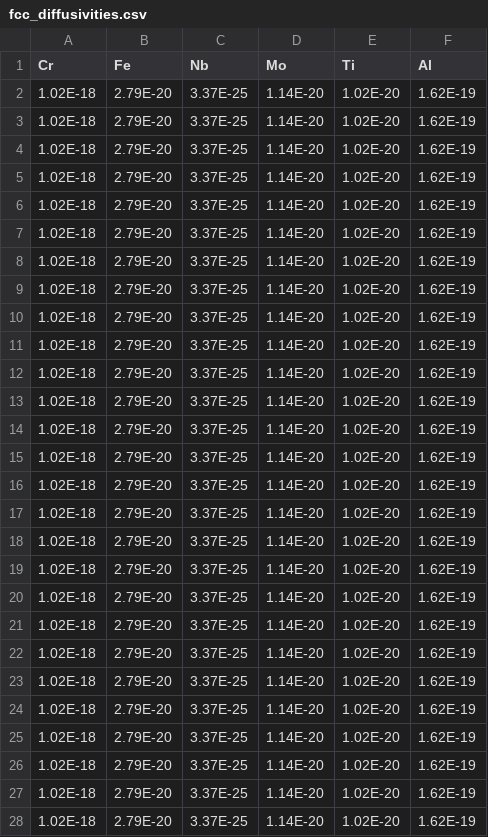
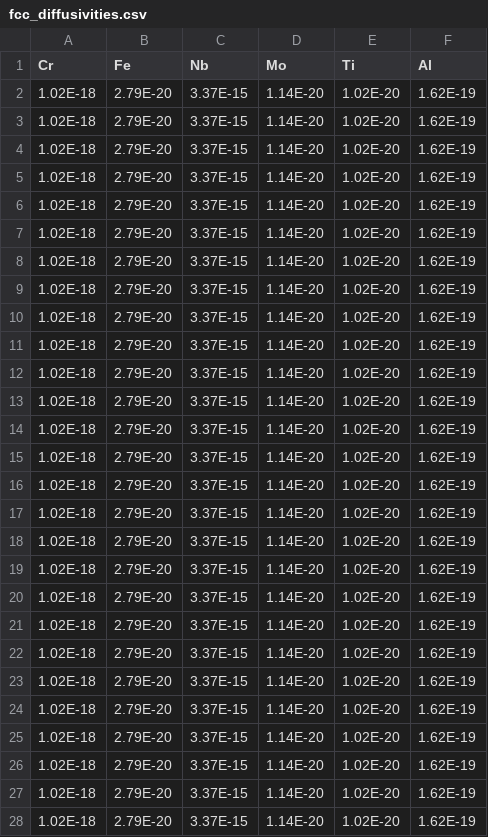
Before and after one commit to NK01/Dissolution, a CSV file: fcc_diffusivities.csv, drawn as a sheet; only a part is shown; the diff covers the shown part only.

```diff
--- a/fcc_diffusivities.csv
+++ b/fcc_diffusivities.csv
@@ -1,28 +1,28 @@
 Cr,Fe,Nb,Mo,Ti,Al
-1.02E-18,2.79E-20,3.37E-25,1.14E-20,1.02E-20,1.62E-19
-1.02E-18,2.79E-20,3.37E-25,1.14E-20,1.02E-20,1.62E-19
-1.02E-18,2.79E-20,3.37E-25,1.14E-20,1.02E-20,1.62E-19
-1.02E-18,2.79E-20,3.37E-25,1.14E-20,1.02E-20,1.62E-19
-1.02E-18,2.79E-20,3.37E-25,1.14E-20,1.02E-20,1.62E-19
-1.02E-18,2.79E-20,3.37E-25,1.14E-20,1.02E-20,1.62E-19
-1.02E-18,2.79E-20,3.37E-25,1.14E-20,1.02E-20,1.62E-19
-1.02E-18,2.79E-20,3.37E-25,1.14E-20,1.02E-20,1.62E-19
-1.02E-18,2.79E-20,3.37E-25,1.14E-20,1.02E-20,1.62E-19
-1.02E-18,2.79E-20,3.37E-25,1.14E-20,1.02E-20,1.62E-19
-1.02E-18,2.79E-20,3.37E-25,1.14E-20,1.02E-20,1.62E-19
-1.02E-18,2.79E-20,3.37E-25,1.14E-20,1.02E-20,1.62E-19
-1.02E-18,2.79E-20,3.37E-25,1.14E-20,1.02E-20,1.62E-19
-1.02E-18,2.79E-20,3.37E-25,1.14E-20,1.02E-20,1.62E-19
-1.02E-18,2.79E-20,3.37E-25,1.14E-20,1.02E-20,1.62E-19
-1.02E-18,2.79E-20,3.37E-25,1.14E-20,1.02E-20,1.62E-19
-1.02E-18,2.79E-20,3.37E-25,1.14E-20,1.02E-20,1.62E-19
-1.02E-18,2.79E-20,3.37E-25,1.14E-20,1.02E-20,1.62E-19
-1.02E-18,2.79E-20,3.37E-25,1.14E-20,1.02E-20,1.62E-19
-1.02E-18,2.79E-20,3.37E-25,1.14E-20,1.02E-20,1.62E-19
-1.02E-18,2.79E-20,3.37E-25,1.14E-20,1.02E-20,1.62E-19
-1.02E-18,2.79E-20,3.37E-25,1.14E-20,1.02E-20,1.62E-19
-1.02E-18,2.79E-20,3.37E-25,1.14E-20,1.02E-20,1.62E-19
-1.02E-18,2.79E-20,3.37E-25,1.14E-20,1.02E-20,1.62E-19
-1.02E-18,2.79E-20,3.37E-25,1.14E-20,1.02E-20,1.62E-19
-1.02E-18,2.79E-20,3.37E-25,1.14E-20,1.02E-20,1.62E-19
-1.02E-18,2.79E-20,3.37E-25,1.14E-20,1.02E-20,1.62E-19
+1.02E-18,2.79E-20,3.37E-15,1.14E-20,1.02E-20,1.62E-19
+1.02E-18,2.79E-20,3.37E-15,1.14E-20,1.02E-20,1.62E-19
+1.02E-18,2.79E-20,3.37E-15,1.14E-20,1.02E-20,1.62E-19
+1.02E-18,2.79E-20,3.37E-15,1.14E-20,1.02E-20,1.62E-19
+1.02E-18,2.79E-20,3.37E-15,1.14E-20,1.02E-20,1.62E-19
+1.02E-18,2.79E-20,3.37E-15,1.14E-20,1.02E-20,1.62E-19
+1.02E-18,2.79E-20,3.37E-15,1.14E-20,1.02E-20,1.62E-19
+1.02E-18,2.79E-20,3.37E-15,1.14E-20,1.02E-20,1.62E-19
+1.02E-18,2.79E-20,3.37E-15,1.14E-20,1.02E-20,1.62E-19
+1.02E-18,2.79E-20,3.37E-15,1.14E-20,1.02E-20,1.62E-19
+1.02E-18,2.79E-20,3.37E-15,1.14E-20,1.02E-20,1.62E-19
+1.02E-18,2.79E-20,3.37E-15,1.14E-20,1.02E-20,1.62E-19
+1.02E-18,2.79E-20,3.37E-15,1.14E-20,1.02E-20,1.62E-19
+1.02E-18,2.79E-20,3.37E-15,1.14E-20,1.02E-20,1.62E-19
+1.02E-18,2.79E-20,3.37E-15,1.14E-20,1.02E-20,1.62E-19
+1.02E-18,2.79E-20,3.37E-15,1.14E-20,1.02E-20,1.62E-19
+1.02E-18,2.79E-20,3.37E-15,1.14E-20,1.02E-20,1.62E-19
+1.02E-18,2.79E-20,3.37E-15,1.14E-20,1.02E-20,1.62E-19
+1.02E-18,2.79E-20,3.37E-15,1.14E-20,1.02E-20,1.62E-19
+1.02E-18,2.79E-20,3.37E-15,1.14E-20,1.02E-20,1.62E-19
+1.02E-18,2.79E-20,3.37E-15,1.14E-20,1.02E-20,1.62E-19
+1.02E-18,2.79E-20,3.37E-15,1.14E-20,1.02E-20,1.62E-19
+1.02E-18,2.79E-20,3.37E-15,1.14E-20,1.02E-20,1.62E-19
+1.02E-18,2.79E-20,3.37E-15,1.14E-20,1.02E-20,1.62E-19
+1.02E-18,2.79E-20,3.37E-15,1.14E-20,1.02E-20,1.62E-19
+1.02E-18,2.79E-20,3.37E-15,1.14E-20,1.02E-20,1.62E-19
+1.02E-18,2.79E-20,3.37E-15,1.14E-20,1.02E-20,1.62E-19
```
Also changed, not shown: 145 edited cells elsewhere in this file, fcc_conc.csv, 6 other files.
